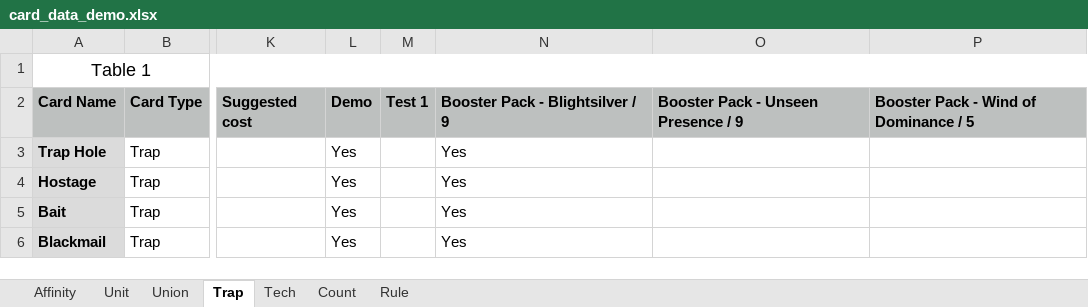
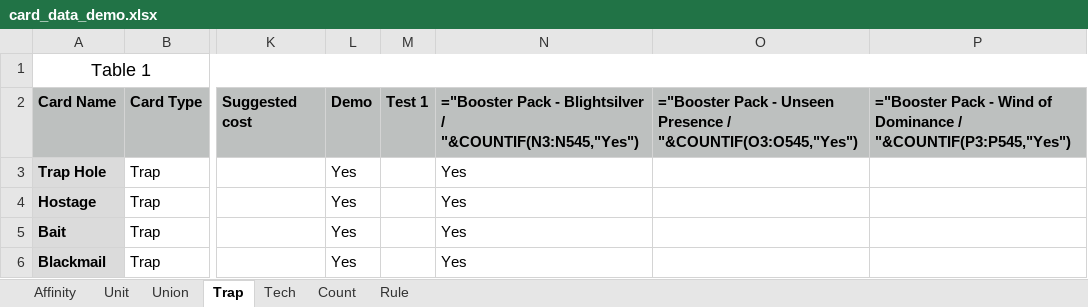
Before and after one commit to PreukSuksiri/blightsilver_game, an Excel workbook: context/card_data_demo.xlsx, sheet Trap, drawn as a sheet; only a part is shown, gaps mark what is left out; values as stored, in another font and other column widths than the file's, no borders; formulas without a stored value are shown as written; the diff names each change by its address in the sheet, - before the commit and + after, or states it on an @@ line.

```diff
--- a/context/card_data_demo.xlsx (sheet Trap)
+++ b/context/card_data_demo.xlsx (sheet Trap)
-N2: Booster Pack - Blightsilver / 9
+N2: ="Booster Pack - Blightsilver / "&COUNTIF(N3:N545,"Yes")
-O2: Booster Pack - Unseen Presence / 9
+O2: ="Booster Pack - Unseen Presence / "&COUNTIF(O3:O545,"Yes")
-P2: Booster Pack - Wind of Dominance / 5
+P2: ="Booster Pack - Wind of Dominance / "&COUNTIF(P3:P545,"Yes")
```
Also changed, not shown: sheet Unit, sheet Count, sheet Tech, 42 other files.
